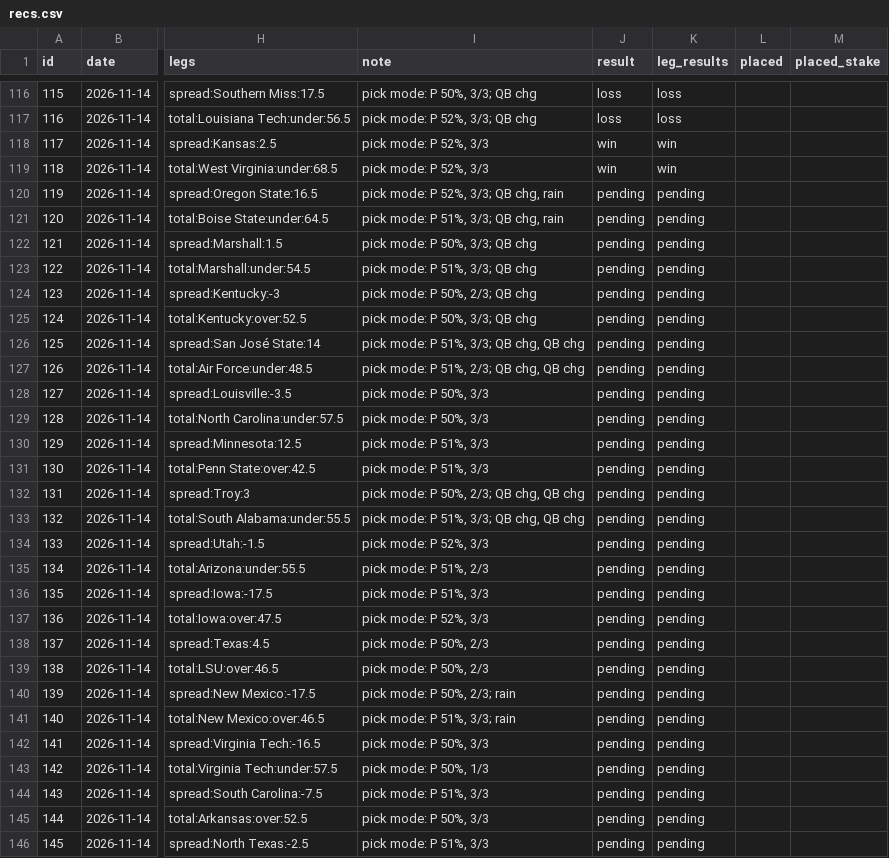
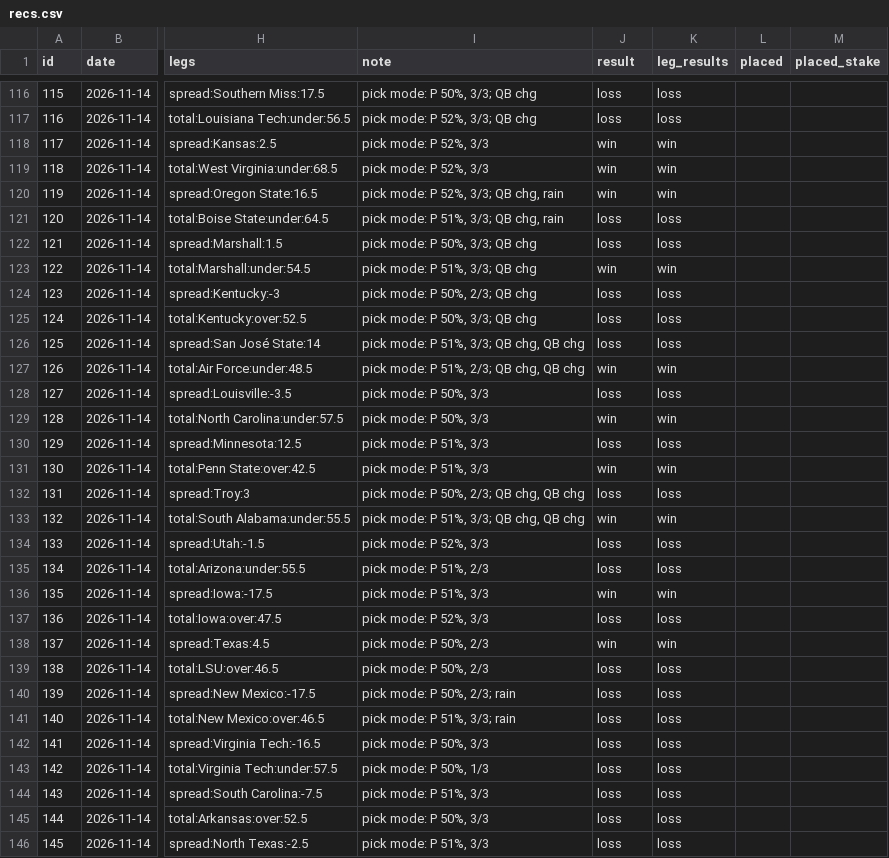
Before and after one commit to g5dsfss7yk-debug/chrisgantt-site, a CSV file: football-model/picks/recs.csv, drawn as a sheet; only a part is shown, gaps mark what is left out; the diff covers the shown part only; the diff names each change by its address in the sheet, - before the commit and + after, or states it on an @@ line.

```diff
--- a/football-model/picks/recs.csv
+++ b/football-model/picks/recs.csv
-J120 (result): pending
+J120 (result): win
-K120 (leg_results): pending
+K120 (leg_results): win
-J121:J122 (result): pending
+J121:J122 (result): loss
-K121:K122 (leg_results): pending
+K121:K122 (leg_results): loss
-J123 (result): pending
+J123 (result): win
-K123 (leg_results): pending
+K123 (leg_results): win
-J124:J126 (result): pending
+J124:J126 (result): loss
-K124:K126 (leg_results): pending
+K124:K126 (leg_results): loss
-J127 (result): pending
+J127 (result): win
-K127 (leg_results): pending
+K127 (leg_results): win
-J128 (result): pending
+J128 (result): loss
-K128 (leg_results): pending
+K128 (leg_results): loss
-J129 (result): pending
+J129 (result): win
-K129 (leg_results): pending
+K129 (leg_results): win
-J130 (result): pending
+J130 (result): loss
-K130 (leg_results): pending
+K130 (leg_results): loss
-J131 (result): pending
+J131 (result): win
-K131 (leg_results): pending
+K131 (leg_results): win
-J132 (result): pending
+J132 (result): loss
-K132 (leg_results): pending
+K132 (leg_results): loss
-J133 (result): pending
+J133 (result): win
-K133 (leg_results): pending
+K133 (leg_results): win
-J134:J135 (result): pending
+J134:J135 (result): loss
-K134:K135 (leg_results): pending
+K134:K135 (leg_results): loss
-J136 (result): pending
+J136 (result): win
-K136 (leg_results): pending
+K136 (leg_results): win
-J137 (result): pending
+J137 (result): loss
-K137 (leg_results): pending
+K137 (leg_results): loss
-J138 (result): pending
+J138 (result): win
-K138 (leg_results): pending
+K138 (leg_results): win
-J139:J146 (result): pending
+J139:J146 (result): loss
-K139:K146 (leg_results): pending
+K139:K146 (leg_results): loss
```
Also changed, not shown: 56 edited cells elsewhere in this file, 4 other files.
